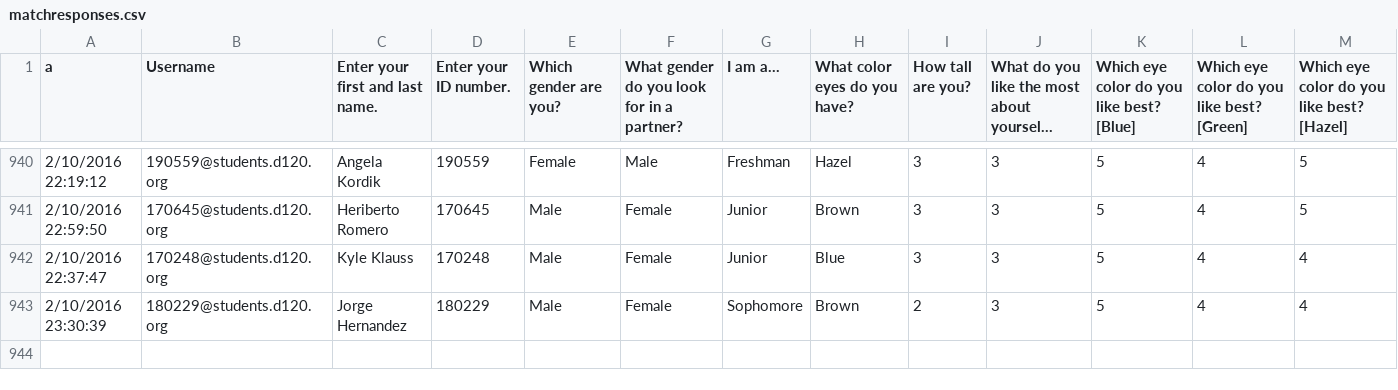
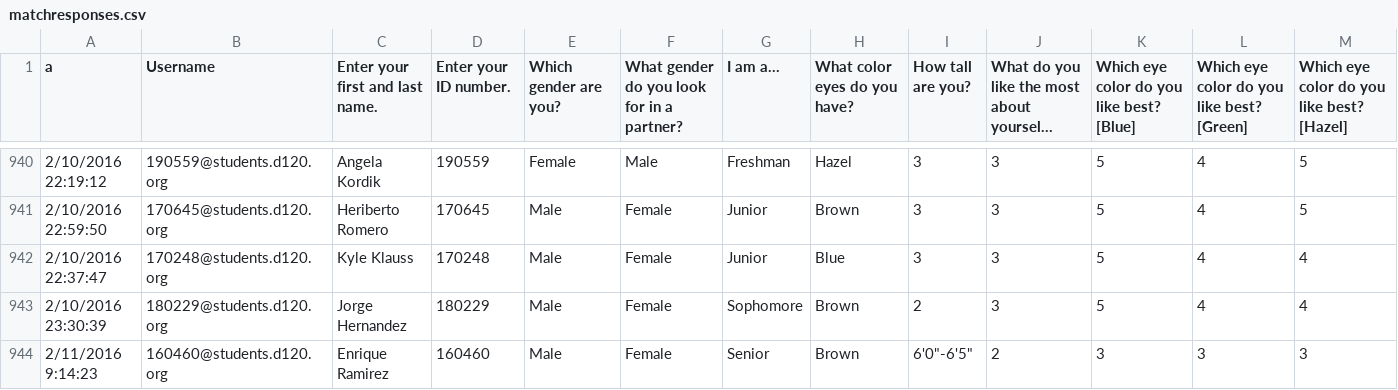
Before and after one commit to MHSByteClub/mhsbyteclub.github.io, a CSV file: matchresponses.csv, drawn as a sheet; only a part is shown, gaps mark what is left out; long unchanged cells end in …; rows hold the shown columns only; the diff names each change by its address in the sheet, - before the commit and + after, or states it on an @@ line.

Commit message:
updated matchresponses.csv

```diff
--- a/matchresponses.csv
+++ b/matchresponses.csv
+row 944: 2/11/2016 9:14:23 | 160460@students.d120.org | Enrique Ramirez | 160460 | Male | Female | Senior | Brown | 6'0"-6'5" | 2 | 3 | 3 | 3
```
